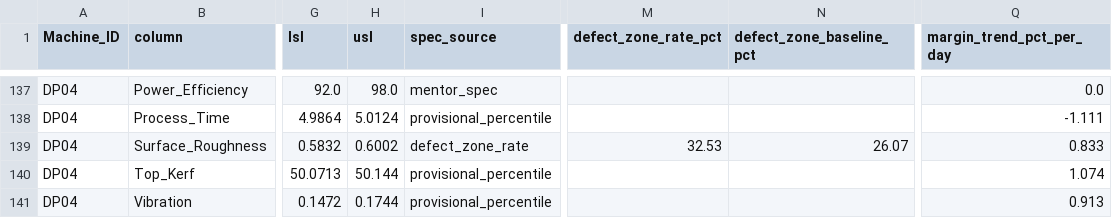
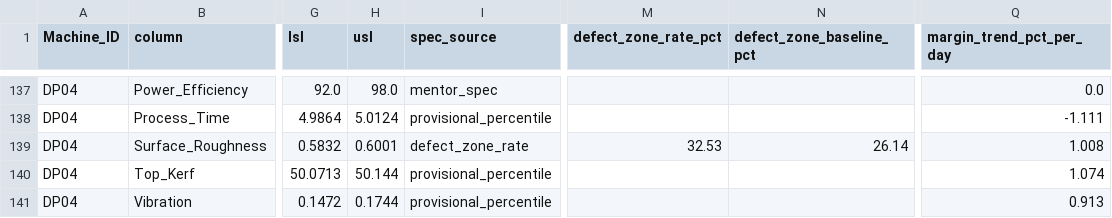
Before and after one commit to Mango-Orange-smoothie/SKSuniC_14th, a CSV file: 26.08.01_Goal5_HealthIndex_Dashboard_김시우/01_level_trend_by_machine_column.csv, drawn as a sheet; only a part is shown, gaps mark what is left out; the diff covers the shown part only; the diff names each change by its address in the sheet, - before the commit and + after, or states it on an @@ line.

```diff
--- a/26.08.01_Goal5_HealthIndex_Dashboard_김시우/01_level_trend_by_machine_column.csv
+++ b/26.08.01_Goal5_HealthIndex_Dashboard_김시우/01_level_trend_by_machine_column.csv
-H139 (usl): 0.6002
+H139 (usl): 0.6001
-N139 (defect_zone_baseline_pct): 26.07
+N139 (defect_zone_baseline_pct): 26.14
-Q139 (margin_trend_pct_per_day): 0.833
+Q139 (margin_trend_pct_per_day): 1.008
```
Also changed, not shown: 67 edited cells elsewhere in this file, 26.08.01_Goal5_HealthIndex_Dashboard_김시우/02_health_index_by_defect.csv, analysis_outputs/preprocessing/00_baseline_C.csv, 7 other files.
